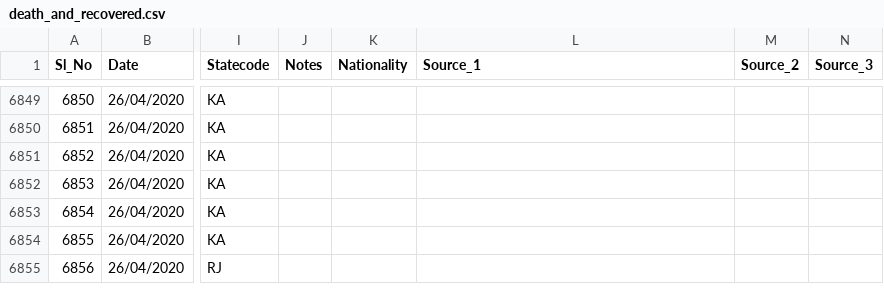
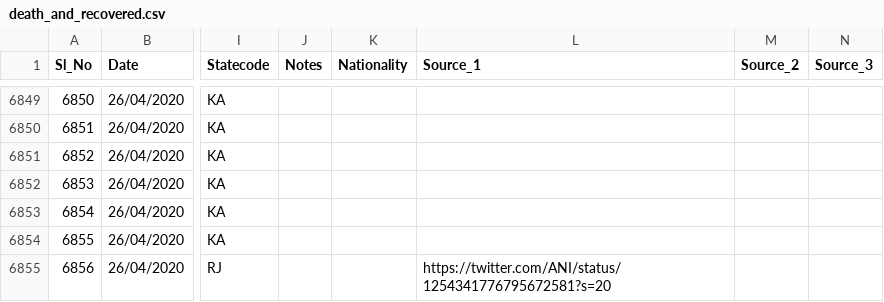
Before and after one commit to wanderingcoderr/api, a CSV file: csv/2020-04-26/death_and_recovered.csv, drawn as a sheet; only a part is shown, gaps mark what is left out; the diff names each change by its address in the sheet, - before the commit and + after, or states it on an @@ line.

Commit message:
data updated on - Sun Apr 26 10:01:48 UTC 2020

```diff
--- a/csv/2020-04-26/death_and_recovered.csv
+++ b/csv/2020-04-26/death_and_recovered.csv
-L6855 (Source_1): (empty)
+L6855 (Source_1): https://twitter.com/ANI/status/1254341776795672581?s=20
```
Also changed, not shown: csv/2020-04-26/death_and_recovered2.csv, csv/latest/death_and_recovered.csv, 3 other files.
